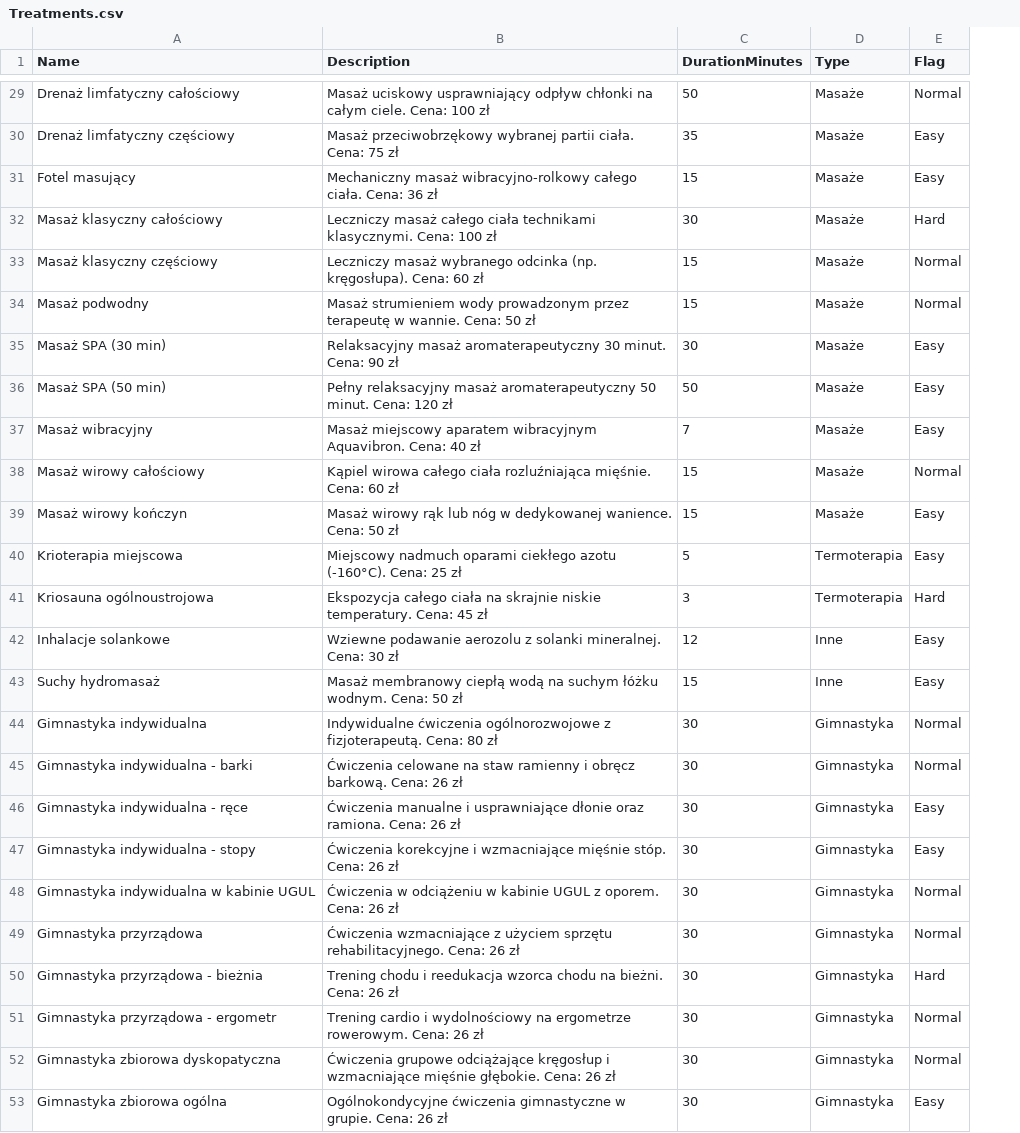
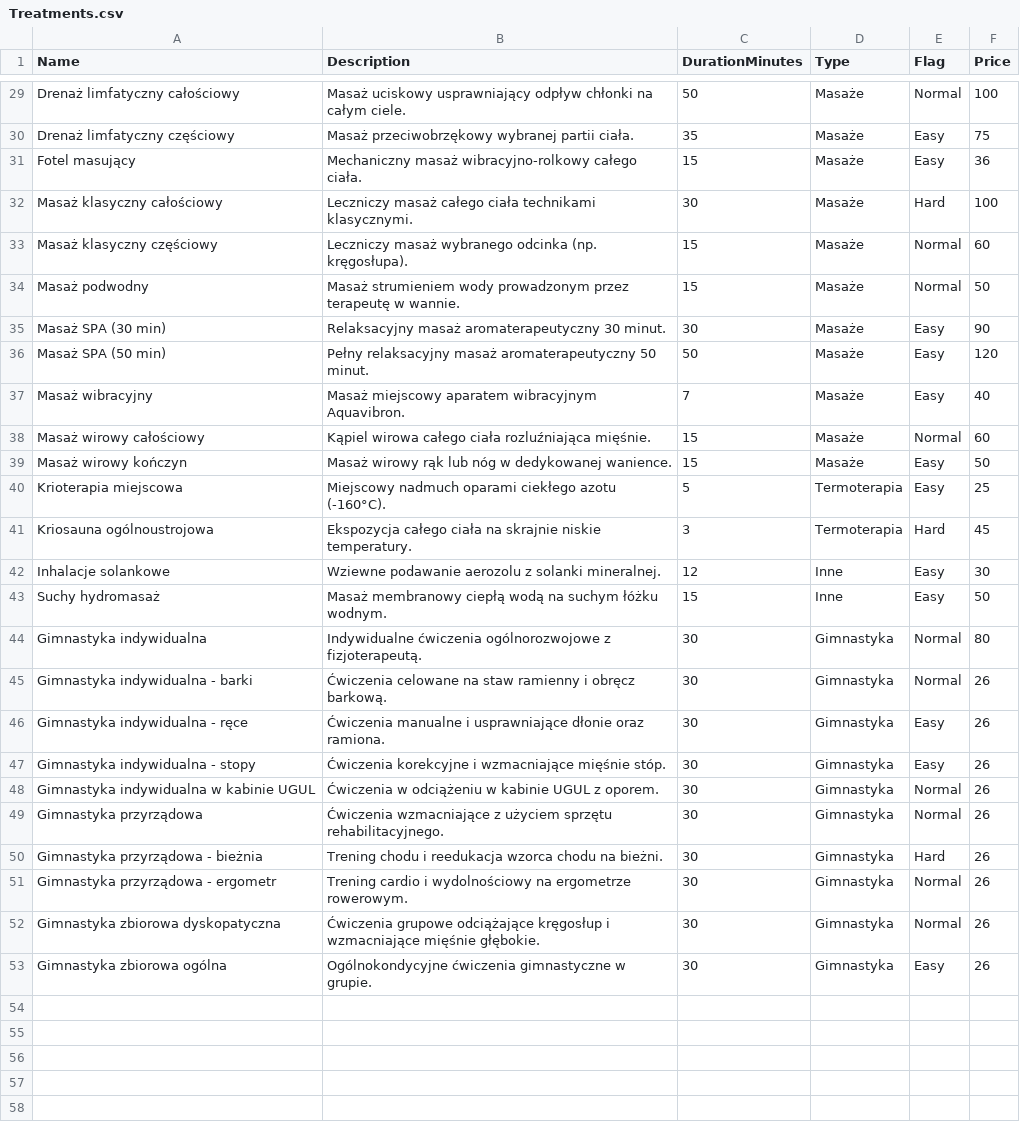
Before and after one commit to Pgalczyn/Uzdrowisko, a CSV file: RiderProjects/Uzdrowisko/Uzdrowisko.API/DataSeeders/DataCSV/Treatments.csv, drawn as a sheet; only a part is shown, gaps mark what is left out; the diff covers the shown part only; the diff names each change by its address in the sheet, - before the commit and + after, or states it on an @@ line.

```diff
--- a/RiderProjects/Uzdrowisko/Uzdrowisko.API/DataSeeders/DataCSV/Treatments.csv
+++ b/RiderProjects/Uzdrowisko/Uzdrowisko.API/DataSeeders/DataCSV/Treatments.csv
+column F (Price), rows 29-53: 100 | 75 | 36 | 100 | 60 | 50 | 90 | 120 | 40 | 60 | 50 | 25 | 45 | 30 | 50 | 80 | 26 | 26 | 26 | 26 | 26 | 26 | 26 | 26 | 26
-B29 (Description): …całym ciele. Cena: 100 zł
+B29 (Description): …całym ciele.
-B30 (Description): …partii ciała. Cena: 75 zł
+B30 (Description): …partii ciała.
-B31 (Description): …całego ciała. Cena: 36 zł
+B31 (Description): …całego ciała.
-B32 (Description): …technikami klasycznymi. Cena: 100 zł
+B32 (Description): …technikami klasycznymi.
-B33 (Description): …(np. kręgosłupa). Cena: 60 zł
+B33 (Description): …(np. kręgosłupa).
-B34 (Description): …w wannie. Cena: 50 zł
+B34 (Description): …w wannie.
-B35 (Description): …30 minut. Cena: 90 zł
+B35 (Description): …30 minut.
-B36 (Description): …50 minut. Cena: 120 zł
+B36 (Description): …50 minut.
-B37 (Description): …wibracyjnym Aquavibron. Cena: 40 zł
+B37 (Description): …wibracyjnym Aquavibron.
-B38 (Description): …rozluźniająca mięśnie. Cena: 60 zł
+B38 (Description): …rozluźniająca mięśnie.
-B39 (Description): …dedykowanej wanience. Cena: 50 zł
+B39 (Description): …dedykowanej wanience.
-B40 (Description): …azotu (-160°C). Cena: 25 zł
+B40 (Description): …azotu (-160°C).
-B41 (Description): …niskie temperatury. Cena: 45 zł
+B41 (Description): …niskie temperatury.
-B42 (Description): …solanki mineralnej. Cena: 30 zł
+B42 (Description): …solanki mineralnej.
-B43 (Description): …łóżku wodnym. Cena: 50 zł
+B43 (Description): …łóżku wodnym.
-B44 (Description): …z fizjoterapeutą. Cena: 80 zł
+B44 (Description): …z fizjoterapeutą.
-B45 (Description): …obręcz barkową. Cena: 26 zł
+B45 (Description): …obręcz barkową.
-B46 (Description): …oraz ramiona. Cena: 26 zł
+B46 (Description): …oraz ramiona.
-B47 (Description): …mięśnie stóp. Cena: 26 zł
+B47 (Description): …mięśnie stóp.
-B48 (Description): …z oporem. Cena: 26 zł
+B48 (Description): …z oporem.
-B49 (Description): …sprzętu rehabilitacyjnego. Cena: 26 zł
+B49 (Description): …sprzętu rehabilitacyjnego.
-B50 (Description): …na bieżni. Cena: 26 zł
+B50 (Description): …na bieżni.
-B51 (Description): …ergometrze rowerowym. Cena: 26 zł
+B51 (Description): …ergometrze rowerowym.
-B52 (Description): …mięśnie głębokie. Cena: 26 zł
+B52 (Description): …mięśnie głębokie.
-B53 (Description): …w grupie. Cena: 26 zł
+B53 (Description): …w grupie.
```
Also changed, not shown: 27 edited cells elsewhere in this file, 28 other files.
